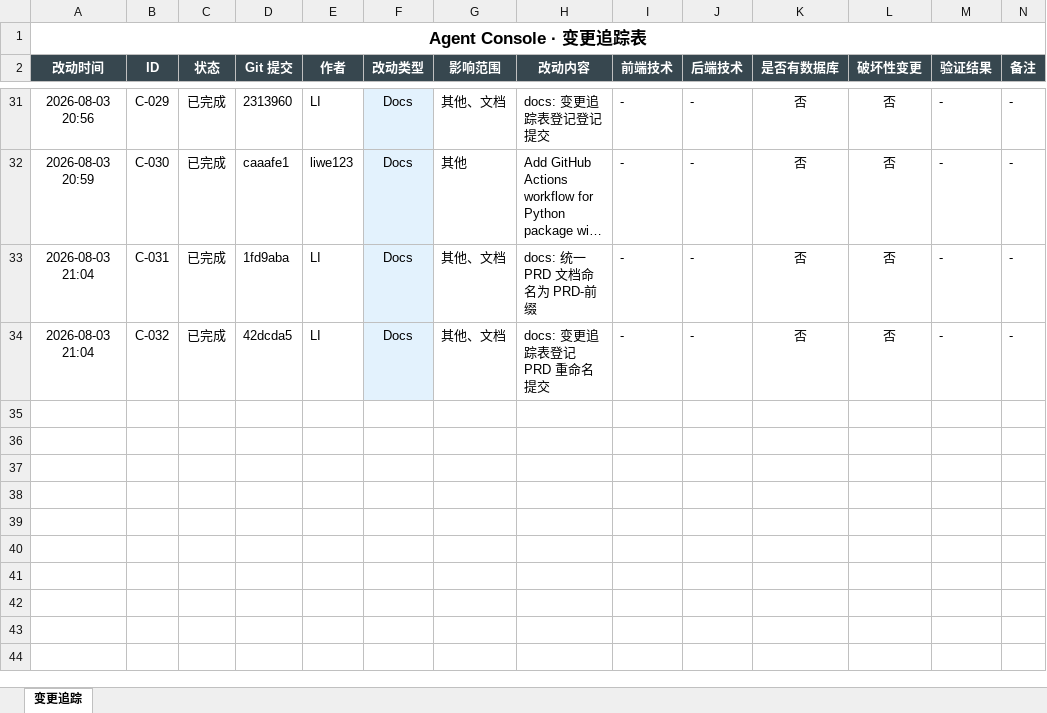
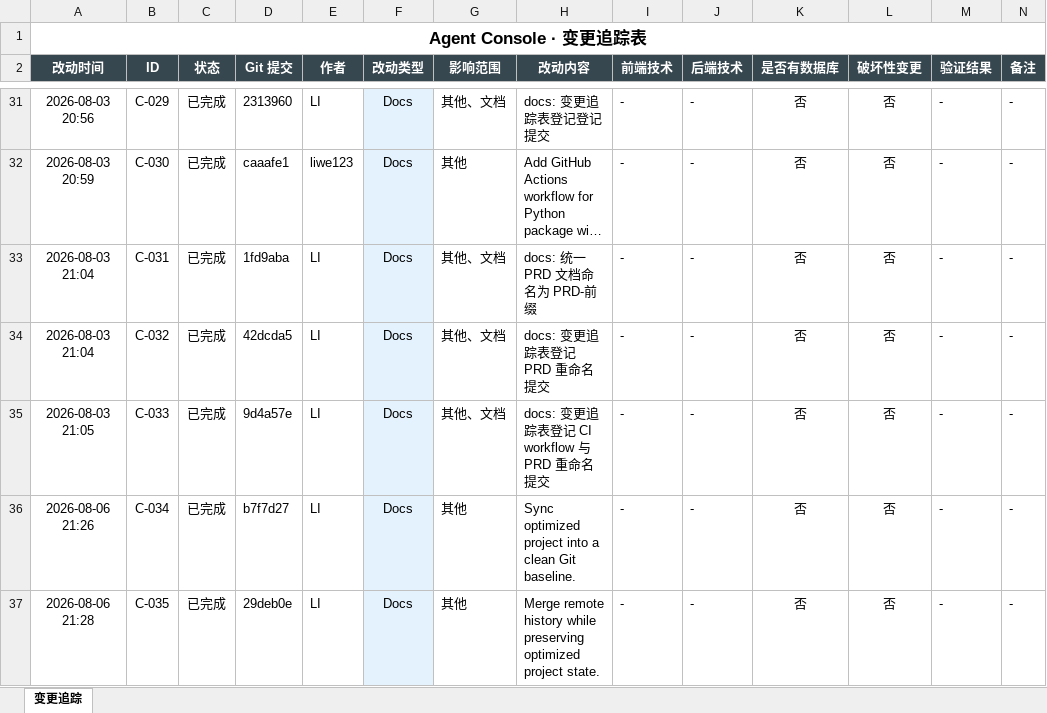
Before and after one commit to liwe123/Agent-Togterher, an Excel workbook: docs/Agent_Console_变更追踪.xlsx, sheet 变更追踪, drawn as a sheet; only a part is shown, gaps mark what is left out; long unchanged cells end in …; values as stored, in another font and other column widths than the file's, no borders; the diff names each change by its address in the sheet, - before the commit and + after, or states it on an @@ line.

Commit message:
docs: refresh change log after syncing optimized project
Regenerate the PRD table and Excel tracker so the new synchronized baseline is recorded in the same format as the existing history.

```diff
--- a/docs/Agent_Console_变更追踪.xlsx (sheet 变更追踪)
+++ b/docs/Agent_Console_变更追踪.xlsx (sheet 变更追踪)
+row 35: 2026-08-03 21:05 | C-033 | 已完成 | 9d4a57e | LI | Docs | 其他、文档 | docs: 变更追踪表登记 CI workflow 与 PRD 重命名提交 | - | - | 否 | 否 | - | -
+row 36: 2026-08-06 21:26 | C-034 | 已完成 | b7f7d27 | LI | Docs | 其他 | Sync optimized project into a clean Git baseline. | - | - | 否 | 否 | - | -
+row 37: 2026-08-06 21:28 | C-035 | 已完成 | 29deb0e | LI | Docs | 其他 | Merge remote history while preserving optimized project state. | - | - | 否 | 否 | - | -
```
Also changed, not shown: 1 other file.
